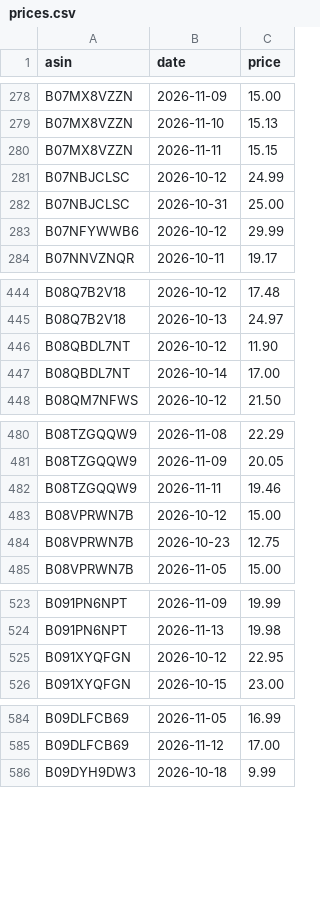
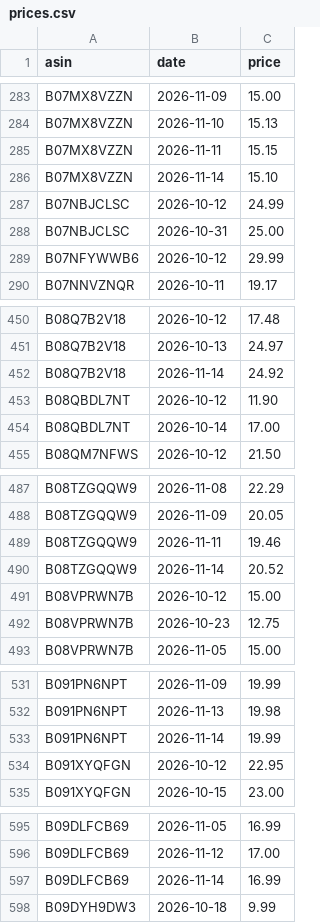
Before and after one commit to dayyyline-lgtm/coverage-dashboard, a CSV file: amazon-beauty-tracker/data/subcat/prices.csv, drawn as a sheet; only a part is shown, gaps mark what is left out; the diff covers the shown part only.

```diff
--- a/amazon-beauty-tracker/data/subcat/prices.csv
+++ b/amazon-beauty-tracker/data/subcat/prices.csv
@@ -280,2 +285,3 @@ B07MX8VZZN,2026-11-10,15.13
 B07MX8VZZN,2026-11-11,15.15
+B07MX8VZZN,2026-11-14,15.10
 B07NBJCLSC,2026-10-12,24.99
@@ -445,2 +451,3 @@ B08Q7B2V18,2026-10-12,17.48
 B08Q7B2V18,2026-10-13,24.97
+B08Q7B2V18,2026-11-14,24.92
 B08QBDL7NT,2026-10-12,11.90
@@ -482,2 +489,3 @@ B08TZGQQW9,2026-11-09,20.05
 B08TZGQQW9,2026-11-11,19.46
+B08TZGQQW9,2026-11-14,20.52
 B08VPRWN7B,2026-10-12,15.00
@@ -524,2 +532,3 @@ B091PN6NPT,2026-11-09,19.99
 B091PN6NPT,2026-11-13,19.98
+B091PN6NPT,2026-11-14,19.99
 B091XYQFGN,2026-10-12,22.95
@@ -585,2 +596,3 @@ B09DLFCB69,2026-11-05,16.99
 B09DLFCB69,2026-11-12,17.00
+B09DLFCB69,2026-11-14,16.99
 B09DYH9DW3,2026-10-18,9.99
```
Also changed, not shown: 53 added rows elsewhere in this file, amazon-beauty-tracker/data/lists/2026-11.csv, amazon-beauty-tracker/data/lists/days.csv, 6 other files.
